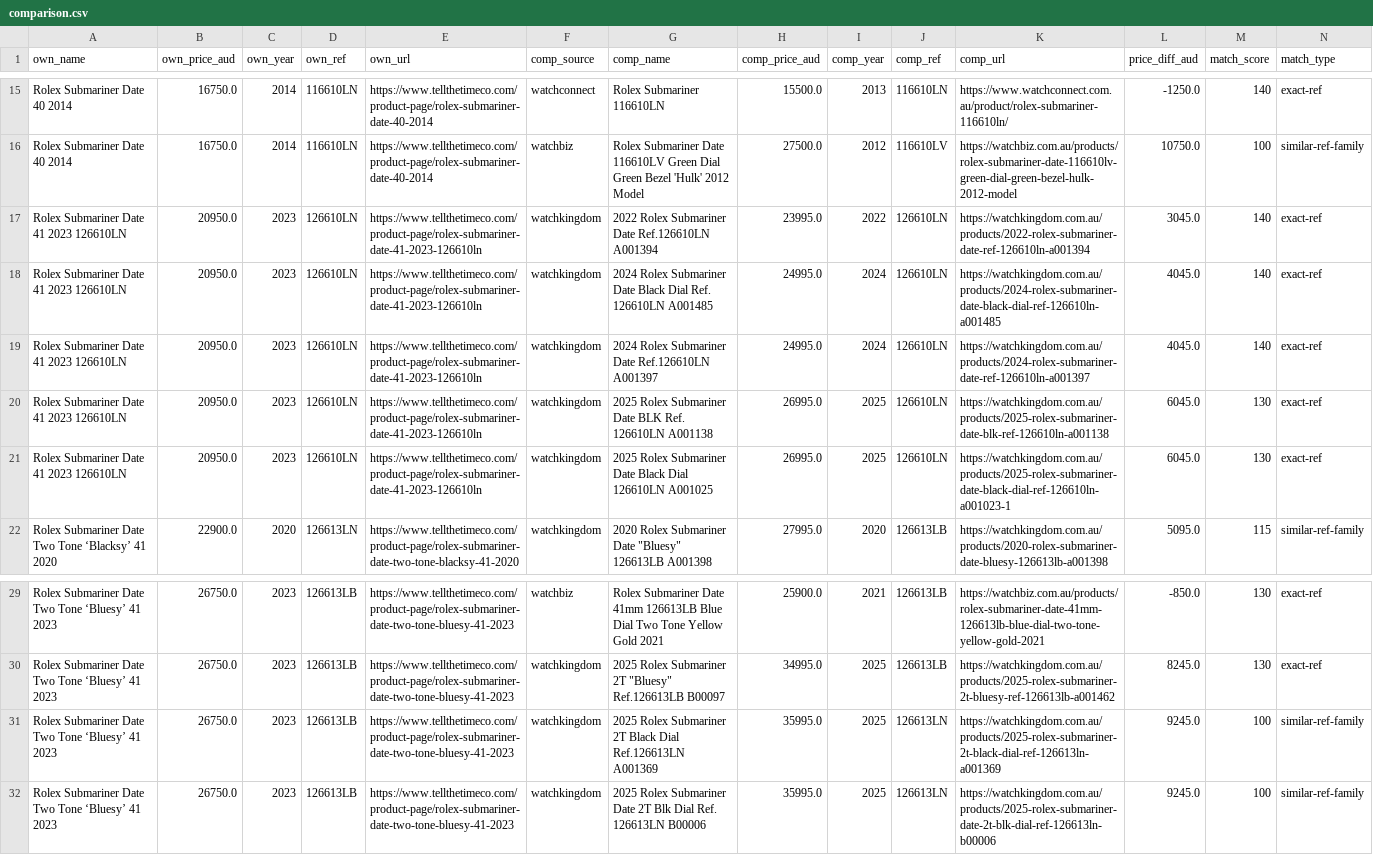
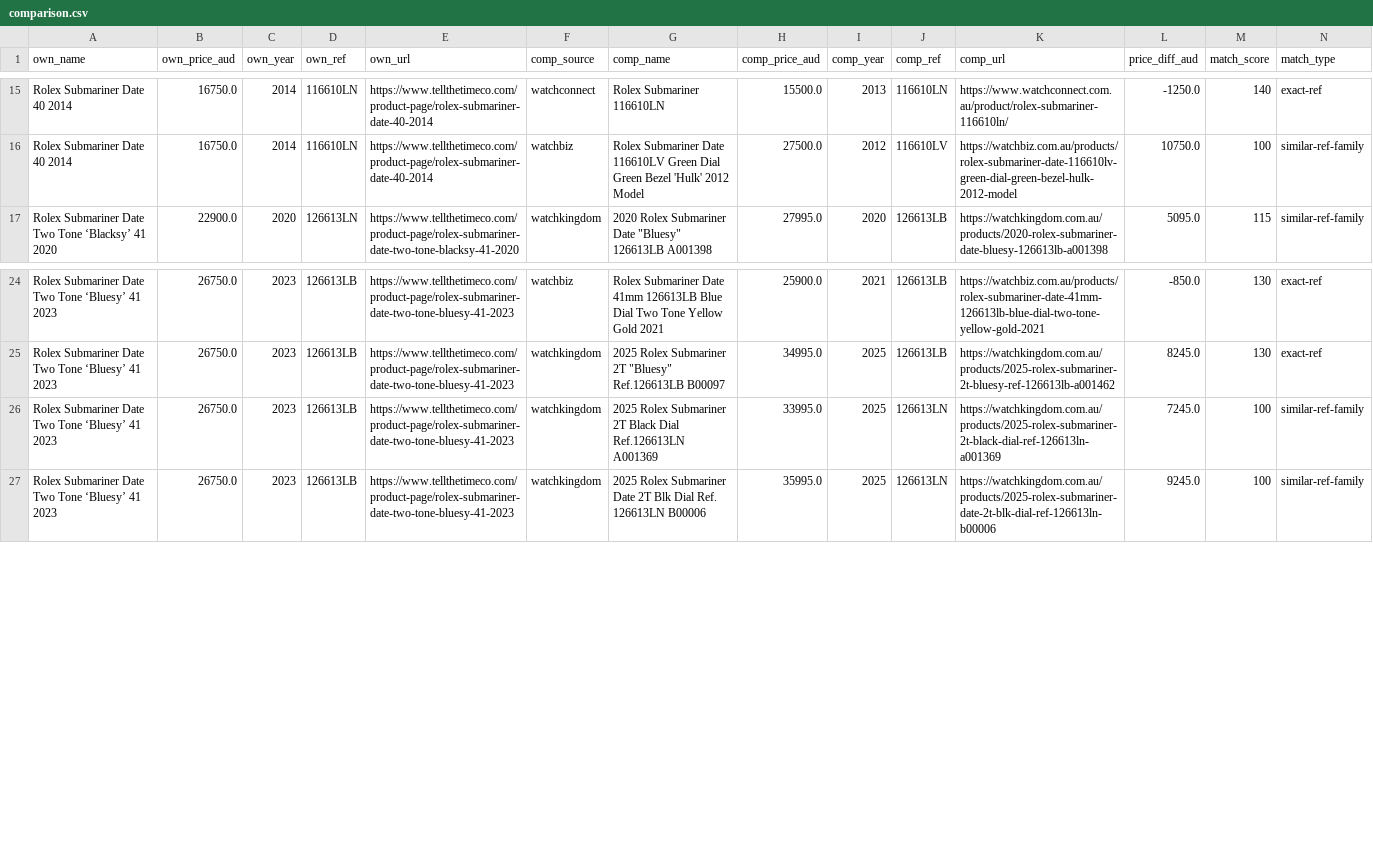
Before and after one commit to samjozz/ttt-price-dashboard, a CSV file: comparison.csv, drawn as a sheet; only a part is shown, gaps mark what is left out.

```diff
--- a/comparison.csv
+++ b/comparison.csv
@@ -16,7 +16,2 @@ Rolex Submariner Date 40 2014,16750.0,2014,116610LN,https://www.tellthetimeco.co
 Rolex Submariner Date 40 2014,16750.0,2014,116610LN,https://www.tellthetimeco.com/product-page/rolex-submariner-date-40-2014,watchbiz,Rolex Submariner Date 116610LV Green Dial Green Bezel 'Hulk' 2012 Model,27500.0,2012,116610LV,https://watchbiz.com.au/products/rolex-submariner-date-116610lv-green-dial-green-bezel-hulk-2012-model,10750.0,100,similar-ref-family
-Rolex Submariner Date 41 2023 126610LN,20950.0,2023,126610LN,https://www.tellthetimeco.com/product-page/rolex-submariner-date-41-2023-126610ln,watchkingdom,2022 Rolex Submariner Date Ref.126610LN A001394,23995.0,2022,126610LN,https://watchkingdom.com.au/products/2022-rolex-submariner-date-ref-126610ln-a001394,3045.0,140,exact-ref
-Rolex Submariner Date 41 2023 126610LN,20950.0,2023,126610LN,https://www.tellthetimeco.com/product-page/rolex-submariner-date-41-2023-126610ln,watchkingdom,2024 Rolex Submariner Date Black Dial Ref. 126610LN A001485,24995.0,2024,126610LN,https://watchkingdom.com.au/products/2024-rolex-submariner-date-black-dial-ref-126610ln-a001485,4045.0,140,exact-ref
-Rolex Submariner Date 41 2023 126610LN,20950.0,2023,126610LN,https://www.tellthetimeco.com/product-page/rolex-submariner-date-41-2023-126610ln,watchkingdom,2024 Rolex Submariner Date Ref.126610LN A001397,24995.0,2024,126610LN,https://watchkingdom.com.au/products/2024-rolex-submariner-date-ref-126610ln-a001397,4045.0,140,exact-ref
-Rolex Submariner Date 41 2023 126610LN,20950.0,2023,126610LN,https://www.tellthetimeco.com/product-page/rolex-submariner-date-41-2023-126610ln,watchkingdom,2025 Rolex Submariner Date BLK Ref. 126610LN A001138,26995.0,2025,126610LN,https://watchkingdom.com.au/products/2025-rolex-submariner-date-blk-ref-126610ln-a001138,6045.0,130,exact-ref
-Rolex Submariner Date 41 2023 126610LN,20950.0,2023,126610LN,https://www.tellthetimeco.com/product-page/rolex-submariner-date-41-2023-126610ln,watchkingdom,2025 Rolex Submariner Date Black Dial 126610LN A001025,26995.0,2025,126610LN,https://watchkingdom.com.au/products/2025-rolex-submariner-date-black-dial-ref-126610ln-a001023-1,6045.0,130,exact-ref
 Rolex Submariner Date Two Tone ‘Blacksy’ 41 2020,22900.0,2020,126613LN,https://www.tellthetimeco.com/product-page/rolex-submariner-date-two-tone-blacksy-41-2020,watchkingdom,"2020 Rolex Submariner Date ""Bluesy"" 126613LB A001398",27995.0,2020,126613LB,https://watchkingdom.com.au/products/2020-rolex-submariner-date-bluesy-126613lb-a001398,5095.0,115,similar-ref-family
@@ -30,3 +25,3 @@ Rolex Submariner Date Two Tone ‘Bluesy’ 41 2023,26750.0,2023,126613LB,https:
 Rolex Submariner Date Two Tone ‘Bluesy’ 41 2023,26750.0,2023,126613LB,https://www.tellthetimeco.com/product-page/rolex-submariner-date-two-tone-bluesy-41-2023,watchkingdom,"2025 Rolex Submariner 2T ""Bluesy"" Ref.126613LB B00097",34995.0,2025,126613LB,https://watchkingdom.com.au/products/2025-rolex-submariner-2t-bluesy-ref-126613lb-a001462,8245.0,130,exact-ref
-Rolex Submariner Date Two Tone ‘Bluesy’ 41 2023,26750.0,2023,126613LB,https://www.tellthetimeco.com/product-page/rolex-submariner-date-two-tone-bluesy-41-2023,watchkingdom,2025 Rolex Submariner 2T Black Dial Ref.126613LN A001369,35995.0,2025,126613LN,https://watchkingdom.com.au/products/2025-rolex-submariner-2t-black-dial-ref-126613ln-a001369,9245.0,100,similar-ref-family
+Rolex Submariner Date Two Tone ‘Bluesy’ 41 2023,26750.0,2023,126613LB,https://www.tellthetimeco.com/product-page/rolex-submariner-date-two-tone-bluesy-41-2023,watchkingdom,2025 Rolex Submariner 2T Black Dial Ref.126613LN A001369,33995.0,2025,126613LN,https://watchkingdom.com.au/products/2025-rolex-submariner-2t-black-dial-ref-126613ln-a001369,7245.0,100,similar-ref-family
 Rolex Submariner Date Two Tone ‘Bluesy’ 41 2023,26750.0,2023,126613LB,https://www.tellthetimeco.com/product-page/rolex-submariner-date-two-tone-bluesy-41-2023,watchkingdom,2025 Rolex Submariner Date 2T Blk Dial Ref. 126613LN B00006,35995.0,2025,126613LN,https://watchkingdom.com.au/products/2025-rolex-submariner-date-2t-blk-dial-ref-126613ln-b00006,9245.0,100,similar-ref-family
```
Also changed, not shown: 4 other files.
